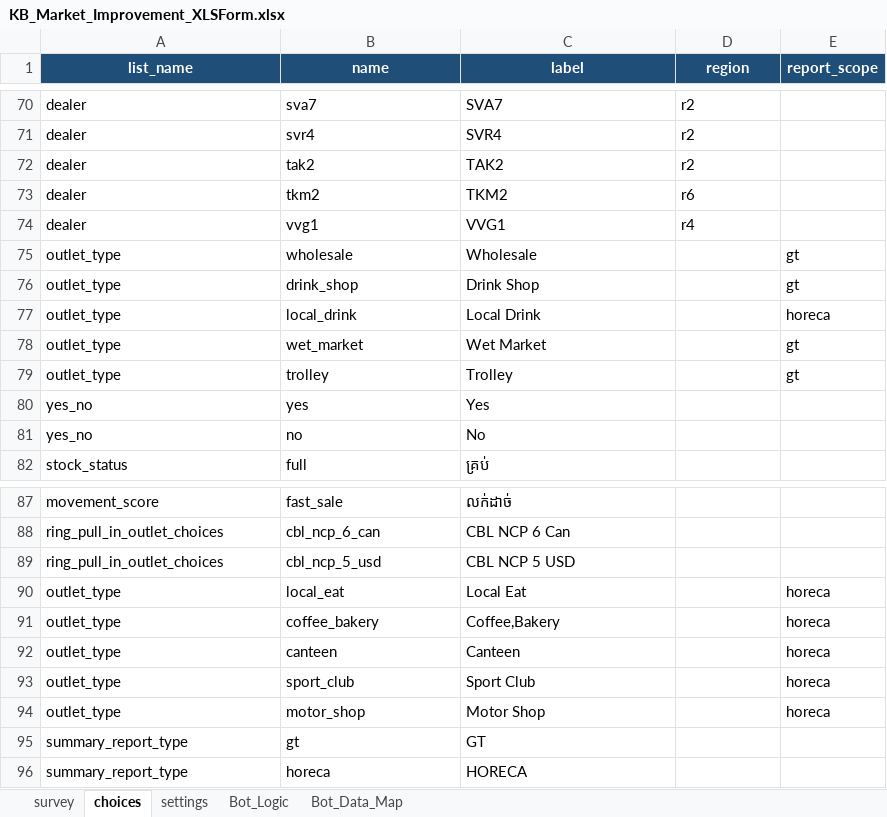
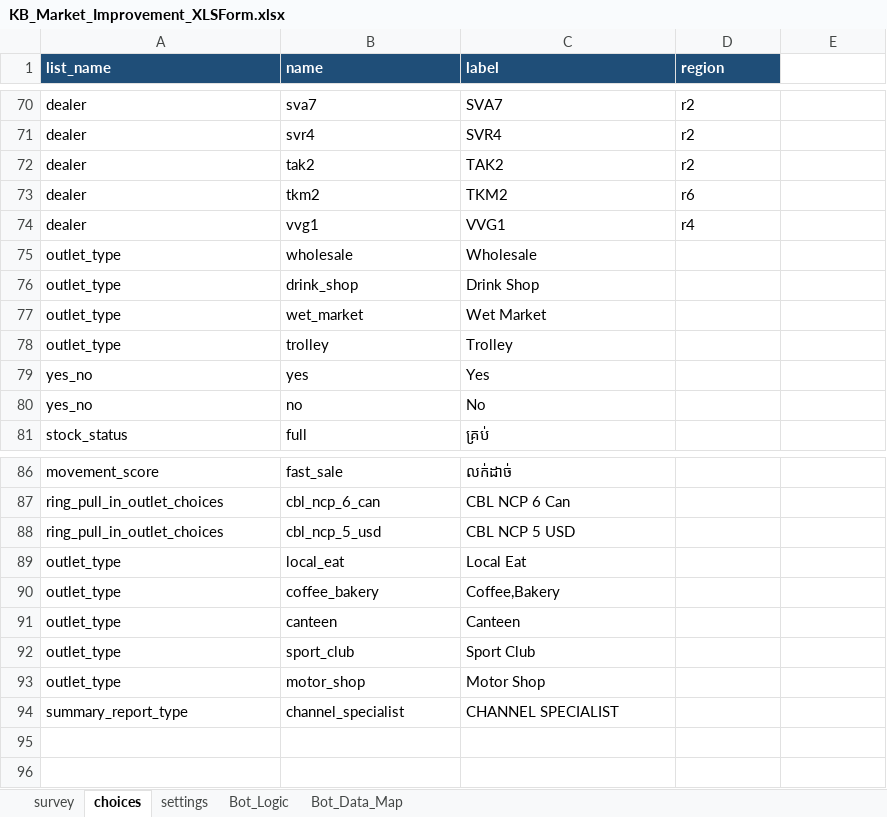
Before and after one commit to phearomITE/Market_Survey, an Excel workbook: templates/KB_Market_Improvement_XLSForm.xlsx, sheet choices, drawn as a sheet; only a part is shown, gaps mark what is left out; values as stored, in another font and other column widths than the file's, no borders; removed rows and columns are numbered as before the commit, all else as after; the diff names each change by its address in the sheet, - before the commit and + after, or states it on an @@ line.

Commit message:
Make all report commands finish within one minute

```diff
--- a/templates/KB_Market_Improvement_XLSForm.xlsx (sheet choices)
+++ b/templates/KB_Market_Improvement_XLSForm.xlsx (sheet choices)
-A1:D1 alignment: center
+A1:D1 alignment: left
-E1: report_scope
+E1: (empty)
-E1 fill: #1F4E78
+E1 fill: none
-E75:E76: gt
+E75:E76: (empty)
-row 77: outlet_type | local_drink | Local Drink |  | horeca
-E77:E78: gt
+E77:E78: (empty)
-E89:E93: horeca
+E89:E93: (empty)
-row 95: summary_report_type | gt | GT
-row 96: summary_report_type | horeca | HORECA
+row 94: summary_report_type | channel_specialist | CHANNEL SPECIALIST
```
Also changed, not shown: sheet survey, sheet Bot_Data_Map, sheet Bot_Logic, sheet settings, templates/template_by_dealer.xlsx, templates/template_horeca.xlsx, 12 other files.
